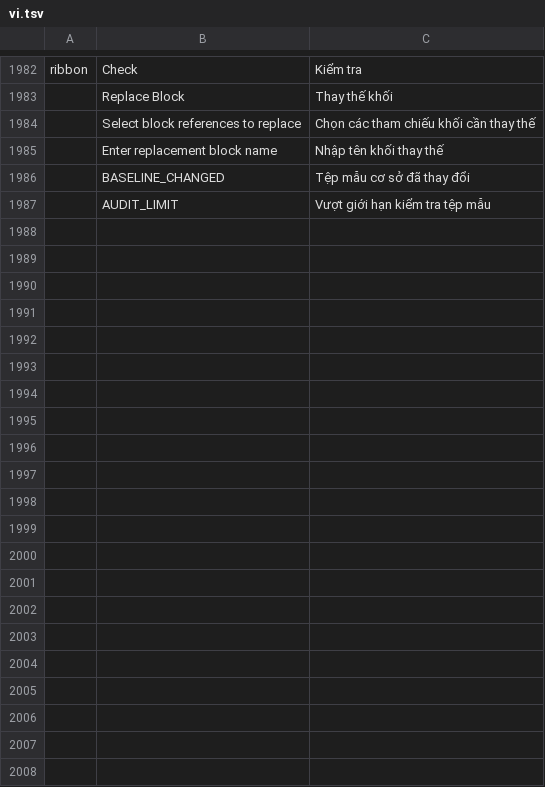
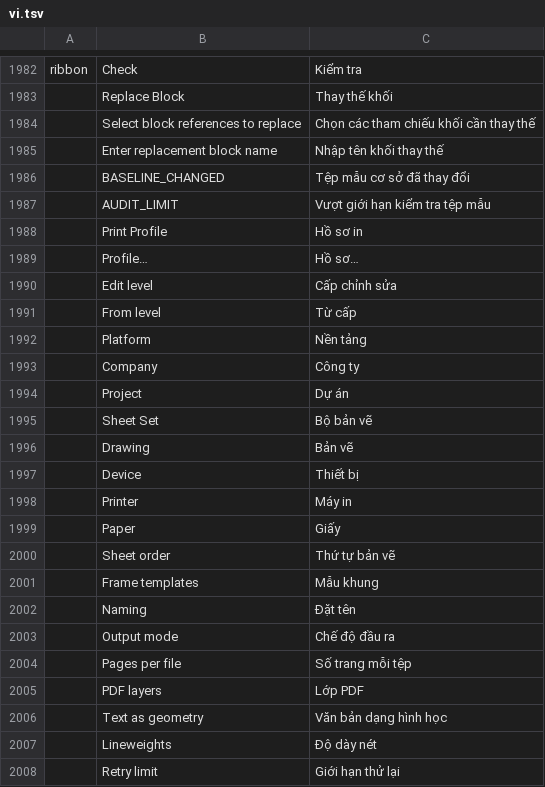
Before and after one commit to tuananhfr/cadcraft, a TSV file: crates/ui-egui/src/i18n/vi.tsv, drawn as a sheet; only a part is shown, gaps mark what is left out.

```diff
--- a/crates/ui-egui/src/i18n/vi.tsv
+++ b/crates/ui-egui/src/i18n/vi.tsv
@@ -1987 +1987,22 @@ ribbon	Check	Kiểm tra
 	AUDIT_LIMIT	Vượt giới hạn kiểm tra tệp mẫu
+	Print Profile	Hồ sơ in
+	Profile…	Hồ sơ…
+	Edit level	Cấp chỉnh sửa
+	From level	Từ cấp
+	Platform	Nền tảng
+	Company	Công ty
+	Project	Dự án
+	Sheet Set	Bộ bản vẽ
+	Drawing	Bản vẽ
+	Device	Thiết bị
+	Printer	Máy in
+	Paper	Giấy
+	Sheet order	Thứ tự bản vẽ
+	Frame templates	Mẫu khung
+	Naming	Đặt tên
+	Output mode	Chế độ đầu ra
+	Pages per file	Số trang mỗi tệp
+	PDF layers	Lớp PDF
+	Text as geometry	Văn bản dạng hình học
+	Lineweights	Độ dày nét
+	Retry limit	Giới hạn thử lại
```
Also changed, not shown: crates/ui-egui/src/i18n/uk.tsv, 21 other files.
